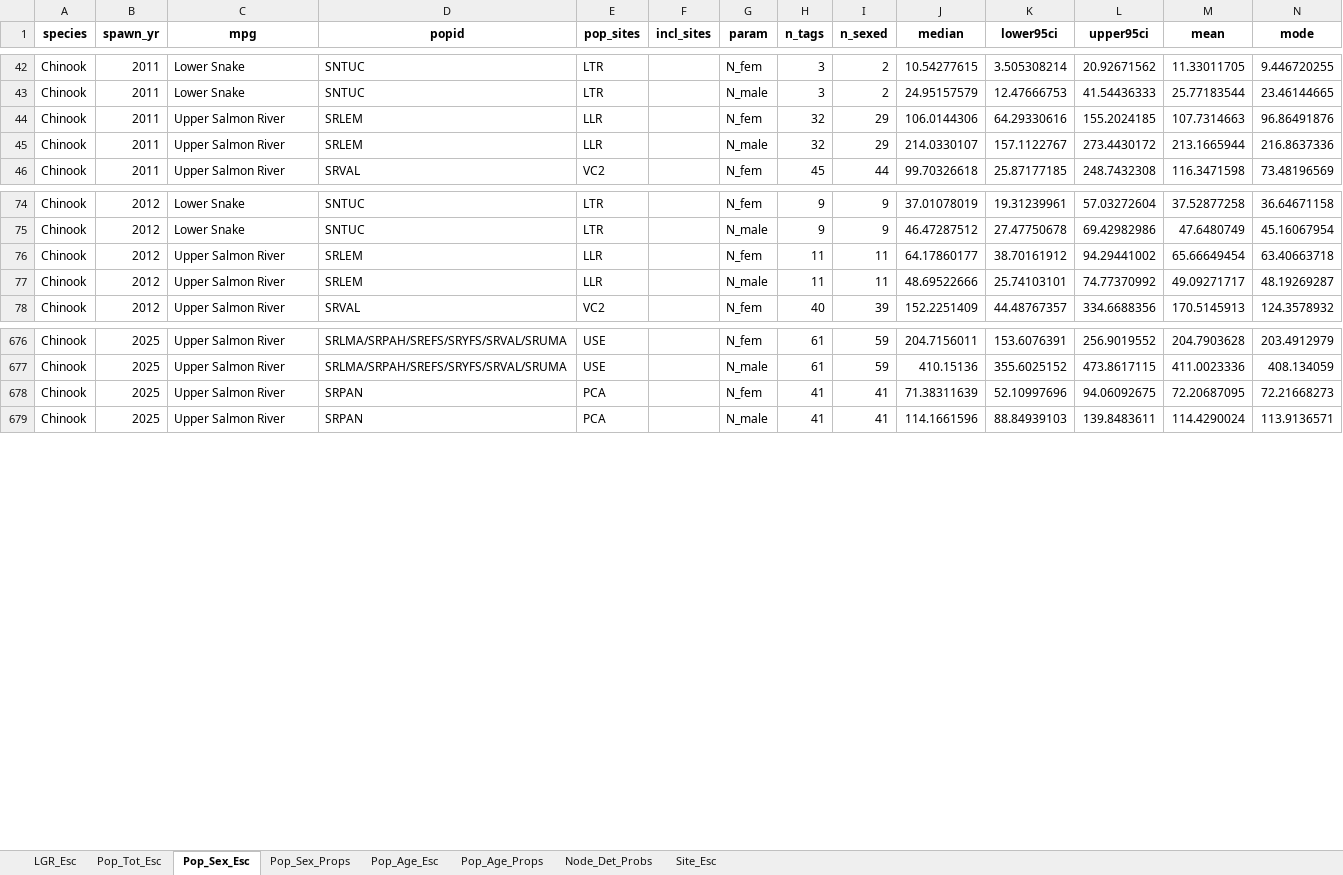
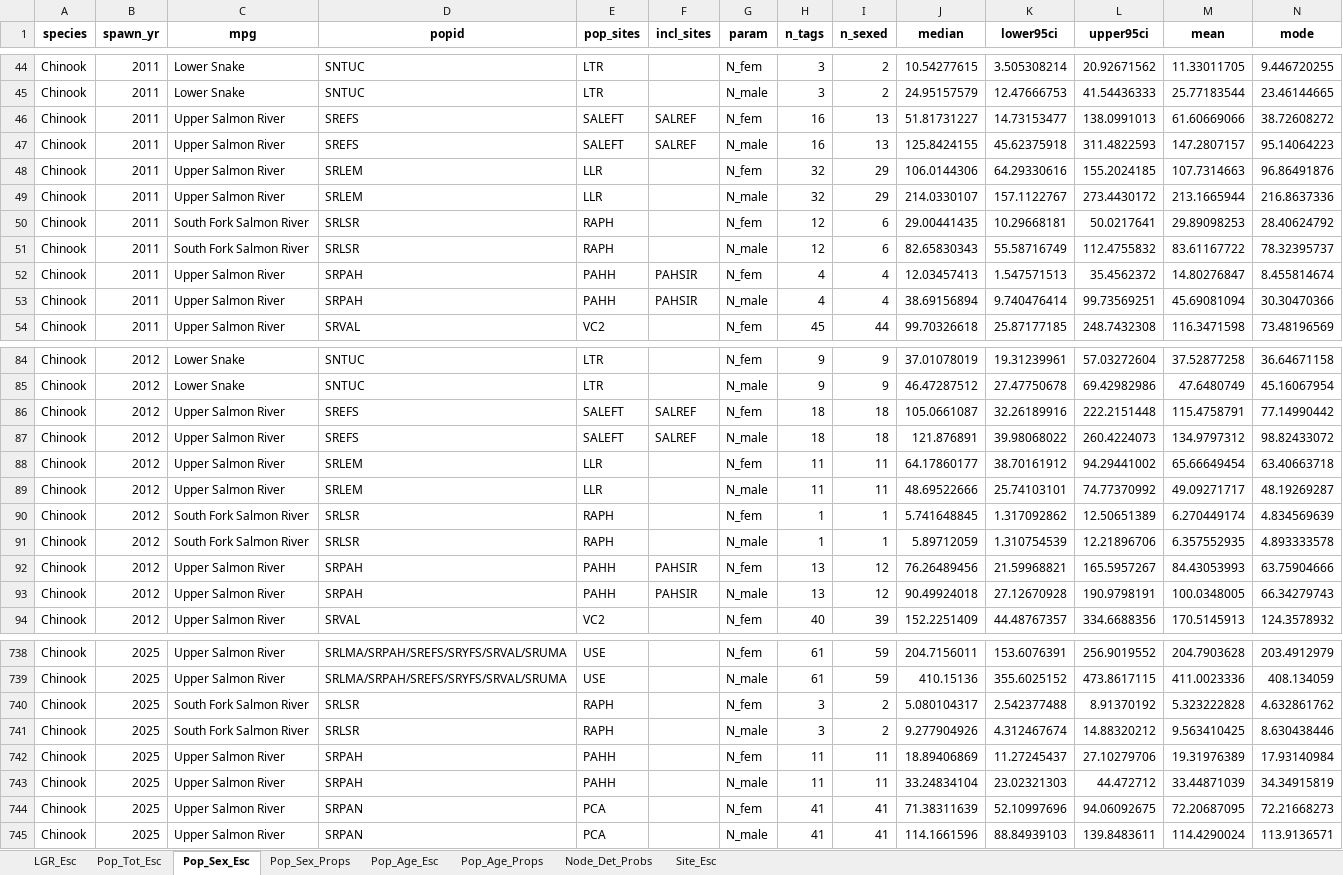
Before and after one commit to NPTfisheries/SnakeRiverFishStatus, an Excel workbook: output/syntheses/LGR_Chinook_all_summaries_2026-03-06.xlsx, sheet Pop_Sex_Esc, drawn as a sheet; only a part is shown, gaps mark what is left out; values as stored, in another font and other column widths than the file's, no borders; rows hold the shown columns only; the diff covers the shown part only; the diff names each change by its address in the sheet, - before the commit and + after, or states it on an @@ line.

Commit message:
now using RAPH, PAHH, SALEFT for pop ests

```diff
--- a/output/syntheses/LGR_Chinook_all_summaries_2026-03-06.xlsx (sheet Pop_Sex_Esc)
+++ b/output/syntheses/LGR_Chinook_all_summaries_2026-03-06.xlsx (sheet Pop_Sex_Esc)
+row 46: Chinook | 2011 | Upper Salmon River | SREFS | SALEFT | SALREF | N_fem | 16 | 13 | 51.81731227 | 14.73153477 | 138.0991013 | 61.60669066 | 38.72608272
+row 47: Chinook | 2011 | Upper Salmon River | SREFS | SALEFT | SALREF | N_male | 16 | 13 | 125.8424155 | 45.62375918 | 311.4822593 | 147.2807157 | 95.14064223
+row 50: Chinook | 2011 | South Fork Salmon River | SRLSR | RAPH |  | N_fem | 12 | 6 | 29.00441435 | 10.29668181 | 50.0217641 | 29.89098253 | 28.40624792
+row 51: Chinook | 2011 | South Fork Salmon River | SRLSR | RAPH |  | N_male | 12 | 6 | 82.65830343 | 55.58716749 | 112.4755832 | 83.61167722 | 78.32395737
+row 52: Chinook | 2011 | Upper Salmon River | SRPAH | PAHH | PAHSIR | N_fem | 4 | 4 | 12.03457413 | 1.547571513 | 35.4562372 | 14.80276847 | 8.455814674
+row 53: Chinook | 2011 | Upper Salmon River | SRPAH | PAHH | PAHSIR | N_male | 4 | 4 | 38.69156894 | 9.740476414 | 99.73569251 | 45.69081094 | 30.30470366
+row 86: Chinook | 2012 | Upper Salmon River | SREFS | SALEFT | SALREF | N_fem | 18 | 18 | 105.0661087 | 32.26189916 | 222.2151448 | 115.4758791 | 77.14990442
+row 87: Chinook | 2012 | Upper Salmon River | SREFS | SALEFT | SALREF | N_male | 18 | 18 | 121.876891 | 39.98068022 | 260.4224073 | 134.9797312 | 98.82433072
+row 90: Chinook | 2012 | South Fork Salmon River | SRLSR | RAPH |  | N_fem | 1 | 1 | 5.741648845 | 1.317092862 | 12.50651389 | 6.270449174 | 4.834569639
+row 91: Chinook | 2012 | South Fork Salmon River | SRLSR | RAPH |  | N_male | 1 | 1 | 5.89712059 | 1.310754539 | 12.21896706 | 6.357552935 | 4.893333578
+row 92: Chinook | 2012 | Upper Salmon River | SRPAH | PAHH | PAHSIR | N_fem | 13 | 12 | 76.26489456 | 21.59968821 | 165.5957267 | 84.43053993 | 63.75904666
+row 93: Chinook | 2012 | Upper Salmon River | SRPAH | PAHH | PAHSIR | N_male | 13 | 12 | 90.49924018 | 27.12670928 | 190.9798191 | 100.0348005 | 66.34279743
+row 740: Chinook | 2025 | South Fork Salmon River | SRLSR | RAPH |  | N_fem | 3 | 2 | 5.080104317 | 2.542377488 | 8.91370192 | 5.323222828 | 4.632861762
+row 741: Chinook | 2025 | South Fork Salmon River | SRLSR | RAPH |  | N_male | 3 | 2 | 9.277904926 | 4.312467674 | 14.88320212 | 9.563410425 | 8.630438446
+row 742: Chinook | 2025 | Upper Salmon River | SRPAH | PAHH |  | N_fem | 11 | 11 | 18.89406869 | 11.27245437 | 27.10279706 | 19.31976389 | 17.93140984
+row 743: Chinook | 2025 | Upper Salmon River | SRPAH | PAHH |  | N_male | 11 | 11 | 33.24834104 | 23.02321303 | 44.472712 | 33.44871039 | 34.34915819
```
Also changed, not shown: 50 added rows elsewhere in this sheet, sheet Pop_Age_Esc, sheet Pop_Age_Props, sheet Pop_Tot_Esc, sheet Pop_Sex_Props, 4 other files.
